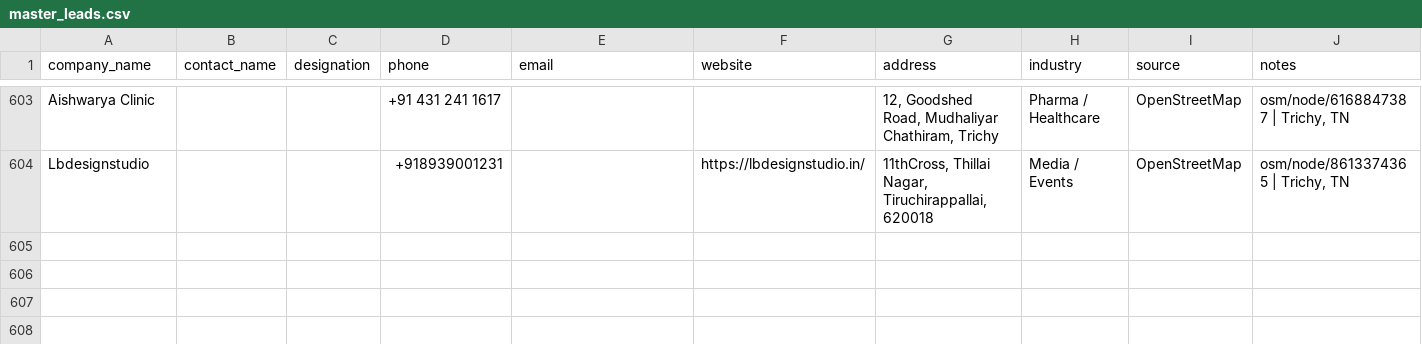
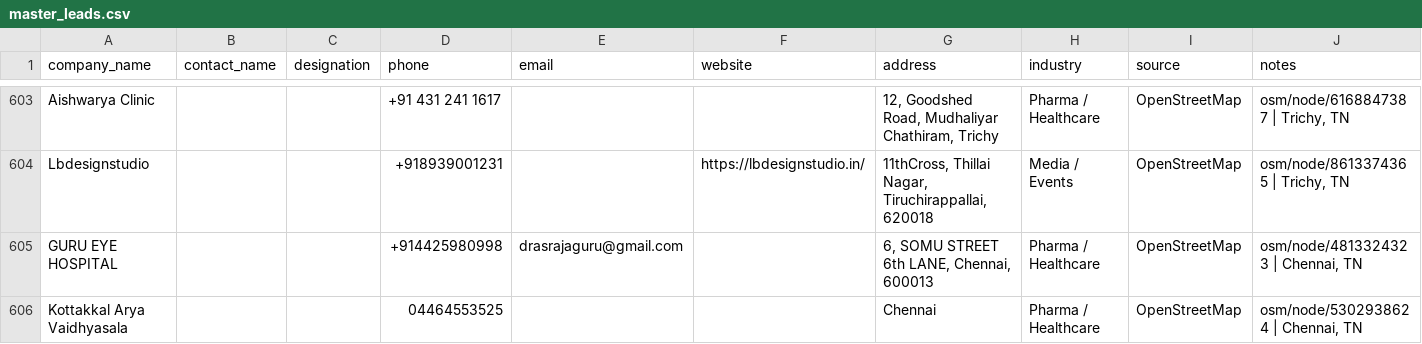
Before and after one commit to Sivanandh15/tn-leads-scraper, a CSV file: leads/master_leads.csv, drawn as a sheet; only a part is shown, gaps mark what is left out; the diff names each change by its address in the sheet, - before the commit and + after, or states it on an @@ line.

```diff
--- a/leads/master_leads.csv
+++ b/leads/master_leads.csv
+row 605: GURU EYE HOSPITAL |  |  | +914425980998 | drasrajaguru@gmail.com |  | 6, SOMU STREET 6th LANE, Chennai, 600013 | Pharma / Healthcare | OpenStreetMap | osm/node/4813324323 | Chennai, TN
+row 606: Kottakkal Arya Vaidhyasala |  |  | 04464553525 |  |  | Chennai | Pharma / Healthcare | OpenStreetMap | osm/node/5302938624 | Chennai, TN
```
Also changed, not shown: 1 other file.
